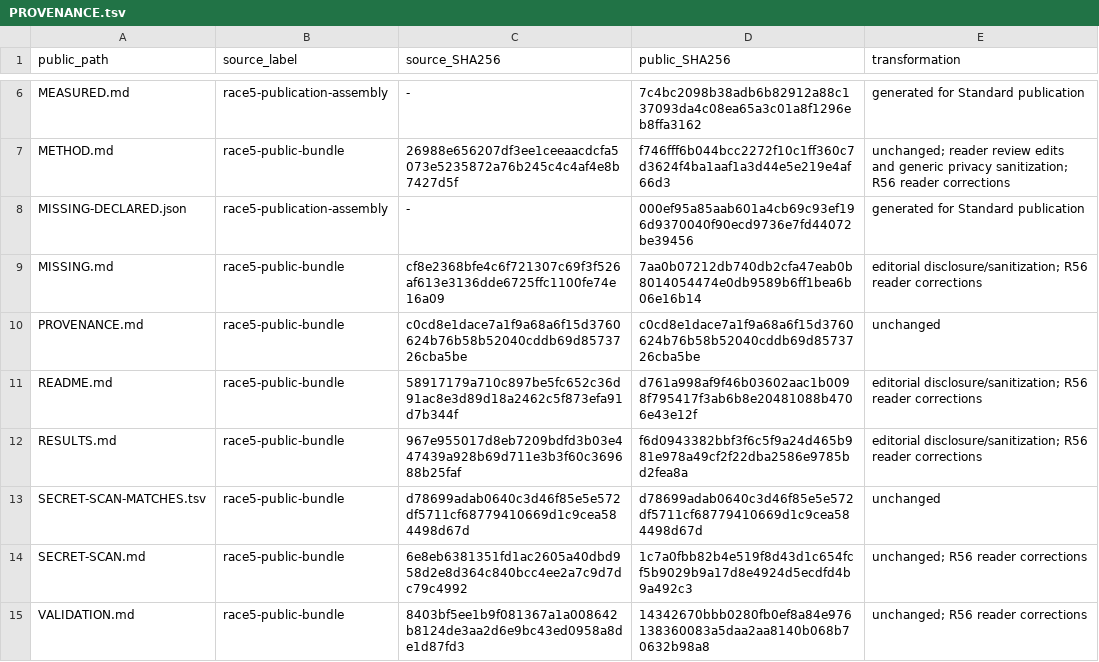
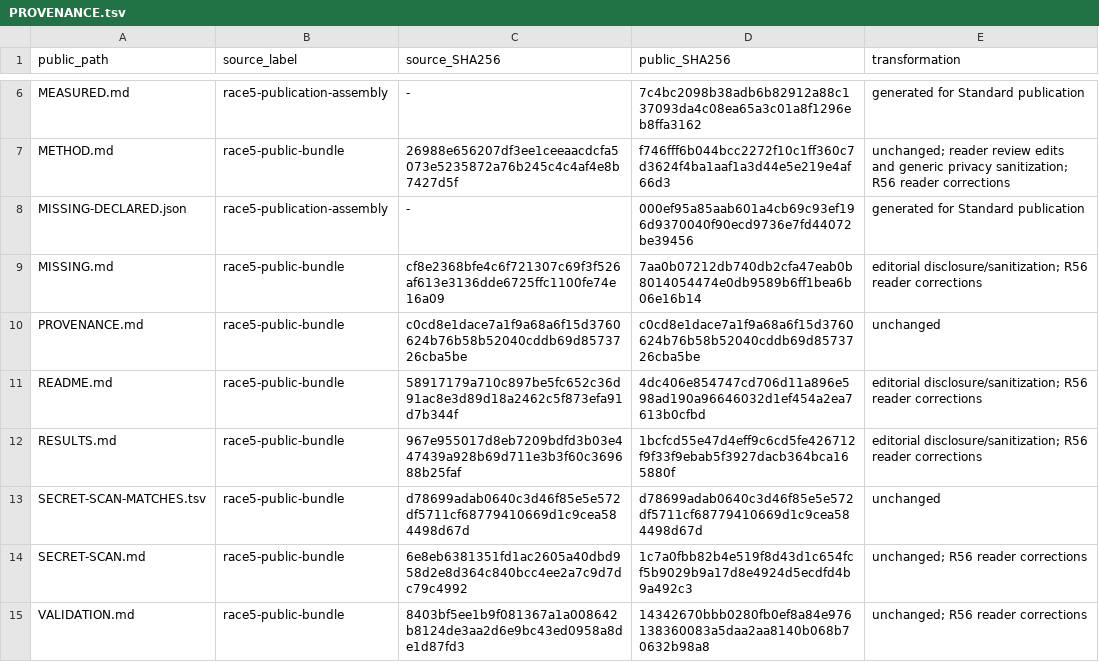
Before and after one commit to KogenAI/kogen-bench, a TSV file: rounds/race5/PROVENANCE.tsv, drawn as a sheet; only a part is shown, gaps mark what is left out.

Commit message:
Tidy the race 5 and race 6 pages

```diff
--- a/rounds/race5/PROVENANCE.tsv
+++ b/rounds/race5/PROVENANCE.tsv
@@ -10,4 +10,4 @@ MISSING.md	race5-public-bundle	cf8e2368bfe4c6f721307c69f3f526af613e3136dde6725ff
 PROVENANCE.md	race5-public-bundle	c0cd8e1dace7a1f9a68a6f15d3760624b76b58b52040cddb69d8573726cba5be	c0cd8e1dace7a1f9a68a6f15d3760624b76b58b52040cddb69d8573726cba5be	unchanged
-README.md	race5-public-bundle	58917179a710c897be5fc652c36d91ac8e3d89d18a2462c5f873efa91d7b344f	d761a998af9f46b03602aac1b0098f795417f3ab6b8e20481088b4706e43e12f	editorial disclosure/sanitization; R56 reader corrections
-RESULTS.md	race5-public-bundle	967e955017d8eb7209bdfd3b03e447439a928b69d711e3b3f60c369688b25faf	f6d0943382bbf3f6c5f9a24d465b981e978a49cf2f22dba2586e9785bd2fea8a	editorial disclosure/sanitization; R56 reader corrections
+README.md	race5-public-bundle	58917179a710c897be5fc652c36d91ac8e3d89d18a2462c5f873efa91d7b344f	4dc406e854747cd706d11a896e598ad190a96646032d1ef454a2ea7613b0cfbd	editorial disclosure/sanitization; R56 reader corrections
+RESULTS.md	race5-public-bundle	967e955017d8eb7209bdfd3b03e447439a928b69d711e3b3f60c369688b25faf	1bcfcd55e47d4eff9c6cd5fe426712f9f33f9ebab5f3927dacb364bca165880f	editorial disclosure/sanitization; R56 reader corrections
 SECRET-SCAN-MATCHES.tsv	race5-public-bundle	d78699adab0640c3d46f85e5e572df5711cf68779410669d1c9cea584498d67d	d78699adab0640c3d46f85e5e572df5711cf68779410669d1c9cea584498d67d	unchanged
```
Also changed, not shown: rounds/race6/PROVENANCE.tsv, 6 other files.
